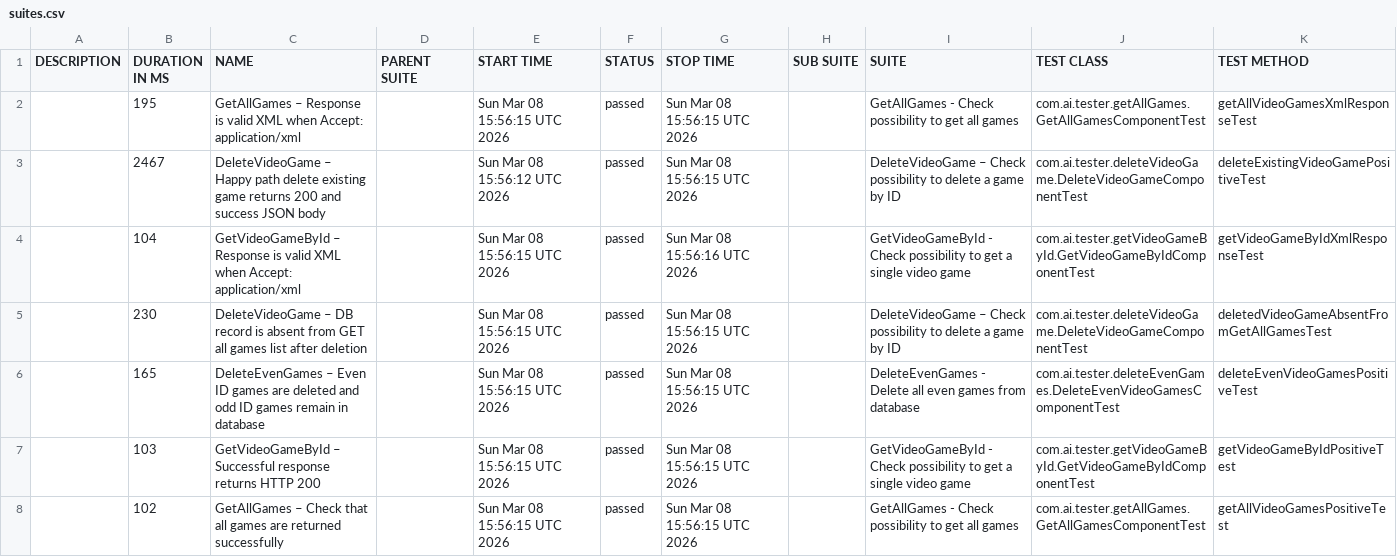
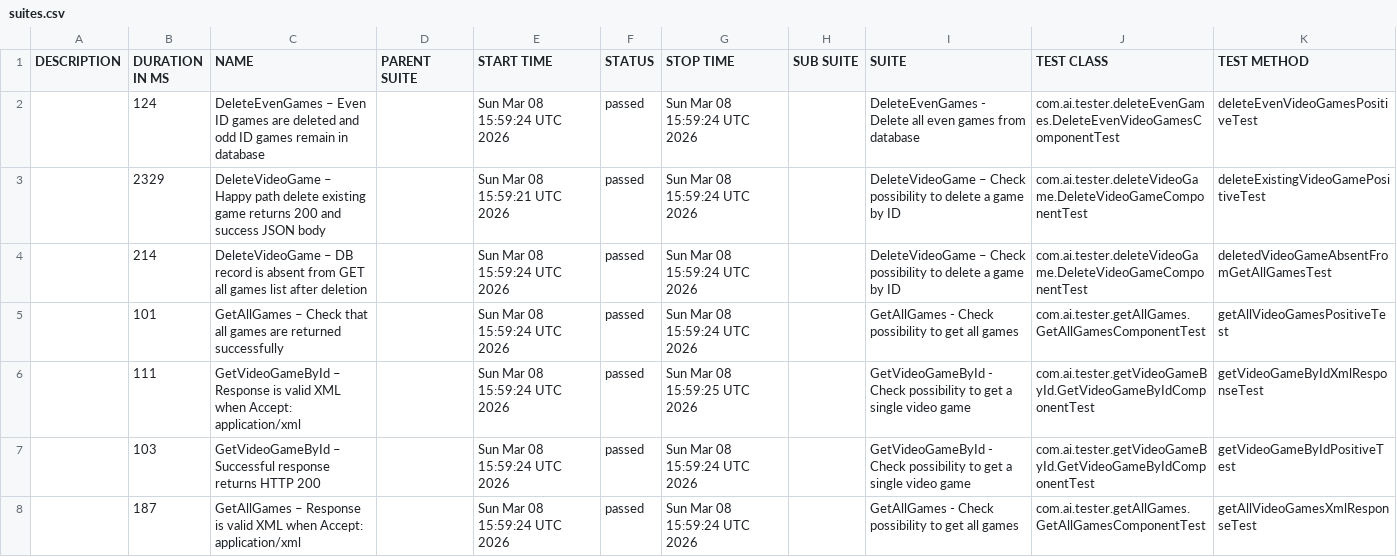
Before and after one commit to ivanKuleshin/VideoGameDB, a CSV file: pr-9/data/suites.csv, drawn as a sheet.

Commit message:
Deploying to gh-pages from @ ivanKuleshin/VideoGameDB@06cb16948784f73cbd9004632cb7117bed086bb3 🚀

```diff
--- a/pr-9/data/suites.csv
+++ b/pr-9/data/suites.csv
@@ -1,8 +1,8 @@
 "DESCRIPTION","DURATION IN MS","NAME","PARENT SUITE","START TIME","STATUS","STOP TIME","SUB SUITE","SUITE","TEST CLASS","TEST METHOD"
-"","195","GetAllGames – Response is valid XML when Accept: application/xml","","Sun Mar 08 15:56:15 UTC 2026","passed","Sun Mar 08 15:56:15 UTC 2026","","GetAllGames - Check possibility to get all games","com.ai.tester.getAllGames.GetAllGamesComponentTest","getAllVideoGamesXmlResponseTest"
-"","2467","DeleteVideoGame – Happy path delete existing game returns 200 and success JSON body","","Sun Mar 08 15:56:12 UTC 2026","passed","Sun Mar 08 15:56:15 UTC 2026","","DeleteVideoGame – Check possibility to delete a game by ID","com.ai.tester.deleteVideoGame.DeleteVideoGameComponentTest","deleteExistingVideoGamePositiveTest"
-"","104","GetVideoGameById – Response is valid XML when Accept: application/xml","","Sun Mar 08 15:56:15 UTC 2026","passed","Sun Mar 08 15:56:16 UTC 2026","","GetVideoGameById - Check possibility to get a single video game","com.ai.tester.getVideoGameById.GetVideoGameByIdComponentTest","getVideoGameByIdXmlResponseTest"
-"","230","DeleteVideoGame – DB record is absent from GET all games list after deletion","","Sun Mar 08 15:56:15 UTC 2026","passed","Sun Mar 08 15:56:15 UTC 2026","","DeleteVideoGame – Check possibility to delete a game by ID","com.ai.tester.deleteVideoGame.DeleteVideoGameComponentTest","deletedVideoGameAbsentFromGetAllGamesTest"
-"","165","DeleteEvenGames – Even ID games are deleted and odd ID games remain in database","","Sun Mar 08 15:56:15 UTC 2026","passed","Sun Mar 08 15:56:15 UTC 2026","","DeleteEvenGames - Delete all even games from database","com.ai.tester.deleteEvenGames.DeleteEvenVideoGamesComponentTest","deleteEvenVideoGamesPositiveTest"
-"","103","GetVideoGameById – Successful response returns HTTP 200","","Sun Mar 08 15:56:15 UTC 2026","passed","Sun Mar 08 15:56:15 UTC 2026","","GetVideoGameById - Check possibility to get a single video game","com.ai.tester.getVideoGameById.GetVideoGameByIdComponentTest","getVideoGameByIdPositiveTest"
-"","102","GetAllGames – Check that all games are returned successfully","","Sun Mar 08 15:56:15 UTC 2026","passed","Sun Mar 08 15:56:15 UTC 2026","","GetAllGames - Check possibility to get all games","com.ai.tester.getAllGames.GetAllGamesComponentTest","getAllVideoGamesPositiveTest"
+"","124","DeleteEvenGames – Even ID games are deleted and odd ID games remain in database","","Sun Mar 08 15:59:24 UTC 2026","passed","Sun Mar 08 15:59:24 UTC 2026","","DeleteEvenGames - Delete all even games from database","com.ai.tester.deleteEvenGames.DeleteEvenVideoGamesComponentTest","deleteEvenVideoGamesPositiveTest"
+"","2329","DeleteVideoGame – Happy path delete existing game returns 200 and success JSON body","","Sun Mar 08 15:59:21 UTC 2026","passed","Sun Mar 08 15:59:24 UTC 2026","","DeleteVideoGame – Check possibility to delete a game by ID","com.ai.tester.deleteVideoGame.DeleteVideoGameComponentTest","deleteExistingVideoGamePositiveTest"
+"","214","DeleteVideoGame – DB record is absent from GET all games list after deletion","","Sun Mar 08 15:59:24 UTC 2026","passed","Sun Mar 08 15:59:24 UTC 2026","","DeleteVideoGame – Check possibility to delete a game by ID","com.ai.tester.deleteVideoGame.DeleteVideoGameComponentTest","deletedVideoGameAbsentFromGetAllGamesTest"
+"","101","GetAllGames – Check that all games are returned successfully","","Sun Mar 08 15:59:24 UTC 2026","passed","Sun Mar 08 15:59:24 UTC 2026","","GetAllGames - Check possibility to get all games","com.ai.tester.getAllGames.GetAllGamesComponentTest","getAllVideoGamesPositiveTest"
+"","111","GetVideoGameById – Response is valid XML when Accept: application/xml","","Sun Mar 08 15:59:24 UTC 2026","passed","Sun Mar 08 15:59:25 UTC 2026","","GetVideoGameById - Check possibility to get a single video game","com.ai.tester.getVideoGameById.GetVideoGameByIdComponentTest","getVideoGameByIdXmlResponseTest"
+"","103","GetVideoGameById – Successful response returns HTTP 200","","Sun Mar 08 15:59:24 UTC 2026","passed","Sun Mar 08 15:59:24 UTC 2026","","GetVideoGameById - Check possibility to get a single video game","com.ai.tester.getVideoGameById.GetVideoGameByIdComponentTest","getVideoGameByIdPositiveTest"
+"","187","GetAllGames – Response is valid XML when Accept: application/xml","","Sun Mar 08 15:59:24 UTC 2026","passed","Sun Mar 08 15:59:24 UTC 2026","","GetAllGames - Check possibility to get all games","com.ai.tester.getAllGames.GetAllGamesComponentTest","getAllVideoGamesXmlResponseTest"
```
Also changed, not shown: 21 other files.
